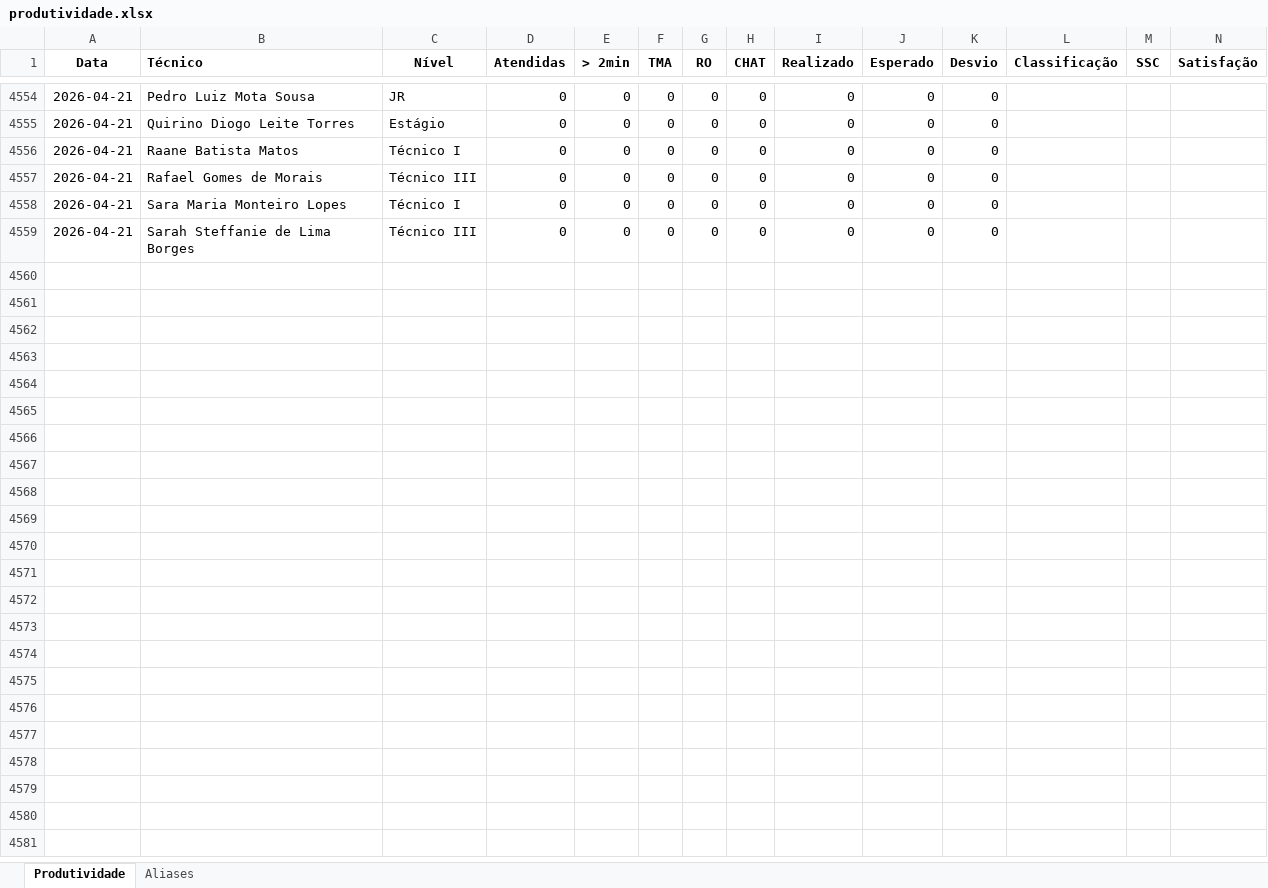
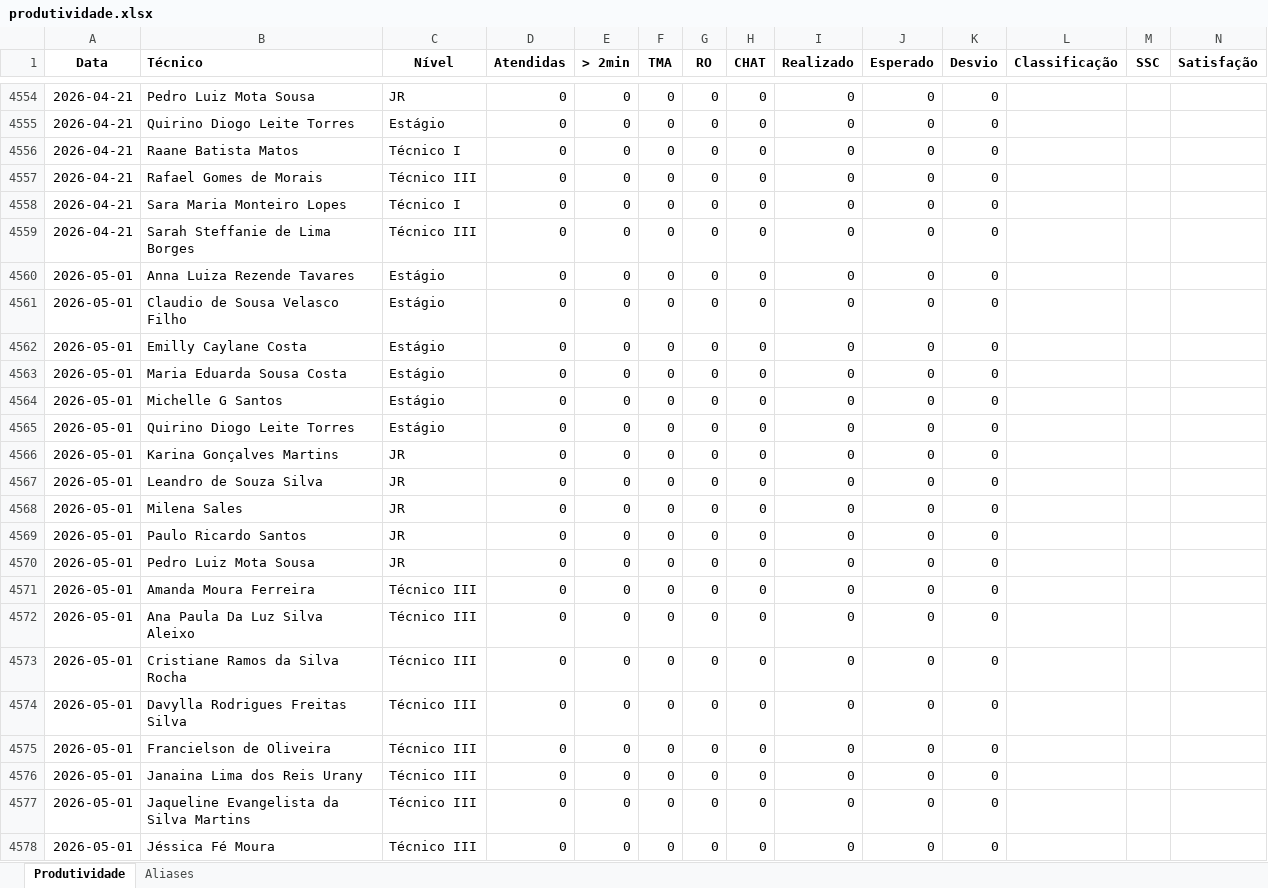
Before and after one commit to supervisaofolha-cmyk/painel-produtividade, an Excel workbook: produtividade.xlsx, sheet Produtividade, drawn as a sheet; only a part is shown, gaps mark what is left out; values as stored, in another font and other column widths than the file's, no borders; rows hold the shown columns only; the diff covers the shown part only; the diff names each change by its address in the sheet, - before the commit and + after, or states it on an @@ line.

```diff
--- a/produtividade.xlsx (sheet Produtividade)
+++ b/produtividade.xlsx (sheet Produtividade)
+row 4560: 2026-05-01 | Anna Luiza Rezende Tavares | Estágio | 0 | 0 | 0 | 0 | 0 | 0 | 0 | 0
+row 4561: 2026-05-01 | Claudio de Sousa Velasco Filho | Estágio | 0 | 0 | 0 | 0 | 0 | 0 | 0 | 0
+row 4562: 2026-05-01 | Emilly Caylane Costa | Estágio | 0 | 0 | 0 | 0 | 0 | 0 | 0 | 0
+row 4563: 2026-05-01 | Maria Eduarda Sousa Costa | Estágio | 0 | 0 | 0 | 0 | 0 | 0 | 0 | 0
+row 4564: 2026-05-01 | Michelle G Santos | Estágio | 0 | 0 | 0 | 0 | 0 | 0 | 0 | 0
+row 4565: 2026-05-01 | Quirino Diogo Leite Torres | Estágio | 0 | 0 | 0 | 0 | 0 | 0 | 0 | 0
+row 4566: 2026-05-01 | Karina Gonçalves Martins | JR | 0 | 0 | 0 | 0 | 0 | 0 | 0 | 0
+row 4567: 2026-05-01 | Leandro de Souza Silva | JR | 0 | 0 | 0 | 0 | 0 | 0 | 0 | 0
+row 4568: 2026-05-01 | Milena Sales | JR | 0 | 0 | 0 | 0 | 0 | 0 | 0 | 0
+row 4569: 2026-05-01 | Paulo Ricardo Santos | JR | 0 | 0 | 0 | 0 | 0 | 0 | 0 | 0
+row 4570: 2026-05-01 | Pedro Luiz Mota Sousa | JR | 0 | 0 | 0 | 0 | 0 | 0 | 0 | 0
+row 4571: 2026-05-01 | Amanda Moura Ferreira | Técnico III | 0 | 0 | 0 | 0 | 0 | 0 | 0 | 0
+row 4572: 2026-05-01 | Ana Paula Da Luz Silva Aleixo | Técnico III | 0 | 0 | 0 | 0 | 0 | 0 | 0 | 0
+row 4573: 2026-05-01 | Cristiane Ramos da Silva Rocha | Técnico III | 0 | 0 | 0 | 0 | 0 | 0 | 0 | 0
+row 4574: 2026-05-01 | Davylla Rodrigues Freitas Silva | Técnico III | 0 | 0 | 0 | 0 | 0 | 0 | 0 | 0
+row 4575: 2026-05-01 | Francielson de Oliveira | Técnico III | 0 | 0 | 0 | 0 | 0 | 0 | 0 | 0
+row 4576: 2026-05-01 | Janaina Lima dos Reis Urany | Técnico III | 0 | 0 | 0 | 0 | 0 | 0 | 0 | 0
+row 4577: 2026-05-01 | Jaqueline Evangelista da Silva Martins | Técnico III | 0 | 0 | 0 | 0 | 0 | 0 | 0 | 0
+row 4578: 2026-05-01 | Jéssica Fé Moura | Técnico III | 0 | 0 | 0 | 0 | 0 | 0 | 0 | 0
```
Also changed, not shown: 25 added rows elsewhere in this sheet, produtividade_backup.xlsx.
